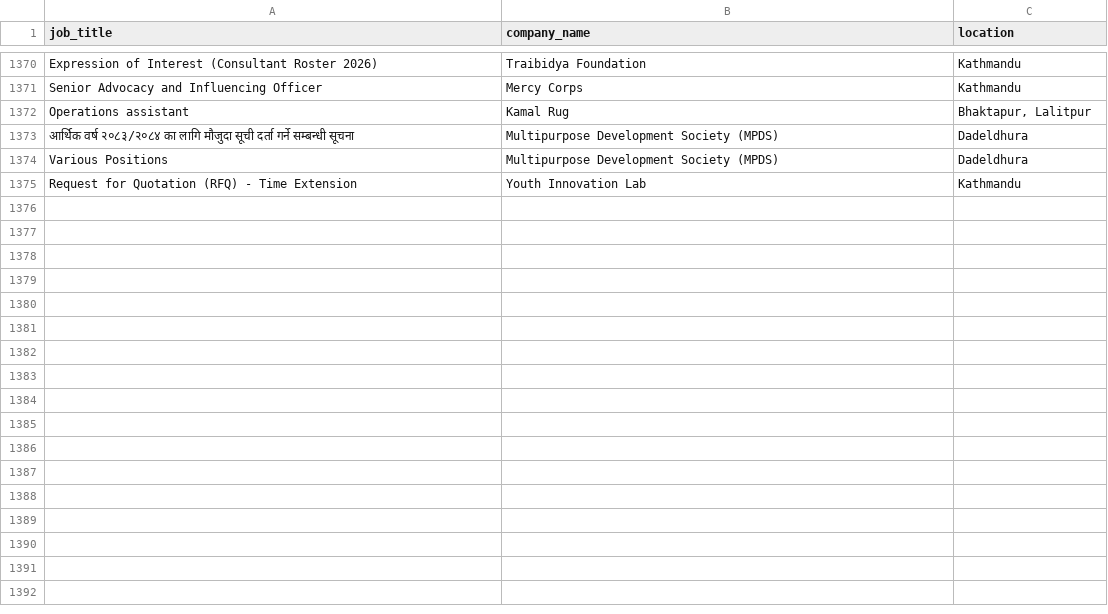
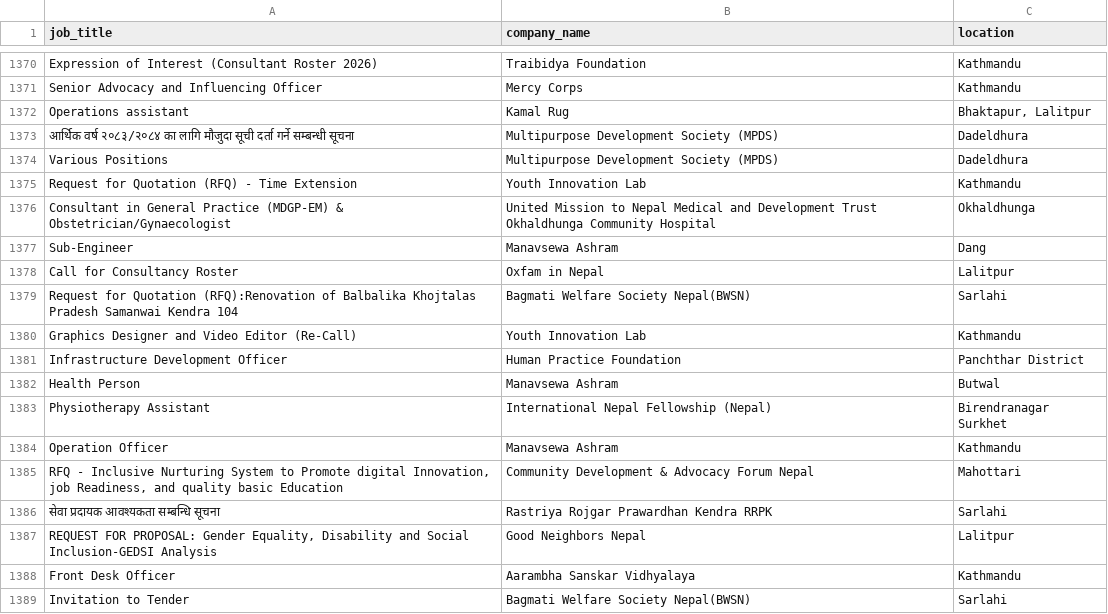
Before and after one commit to Hemkant04/job-scraper, a CSV file: data/jobs.csv, drawn as a sheet; only a part is shown, gaps mark what is left out; the diff names each change by its address in the sheet, - before the commit and + after, or states it on an @@ line.

```diff
--- a/data/jobs.csv
+++ b/data/jobs.csv
+row 1376: Consultant in General Practice (MDGP-EM) & Obstetrician/Gynaecologist | United Mission to Nepal Medical and Development Trust Okhaldhunga Community Hospital | Okhaldhunga
+row 1377: Sub-Engineer | Manavsewa Ashram | Dang
+row 1378: Call for Consultancy Roster | Oxfam in Nepal | Lalitpur
+row 1379: Request for Quotation (RFQ):Renovation of Balbalika Khojtalas Pradesh Samanwai Kendra 104 | Bagmati Welfare Society Nepal(BWSN) | Sarlahi
+row 1380: Graphics Designer and Video Editor (Re-Call) | Youth Innovation Lab | Kathmandu
+row 1381: Infrastructure Development Officer | Human Practice Foundation | Panchthar District
+row 1382: Health Person | Manavsewa Ashram | Butwal
+row 1383: Physiotherapy Assistant | International Nepal Fellowship (Nepal) | Birendranagar Surkhet
+row 1384: Operation Officer | Manavsewa Ashram | Kathmandu
+row 1385: RFQ - Inclusive Nurturing System to Promote digital Innovation, job Readiness, and quality basic Education | Community Development & Advocacy Forum Nepal | Mahottari
+row 1386: सेवा प्रदायक आवश्यकता सम्बन्धि सूचना | Rastriya Rojgar Prawardhan Kendra RRPK | Sarlahi
+row 1387: REQUEST FOR PROPOSAL: Gender Equality, Disability and Social Inclusion-GEDSI Analysis | Good Neighbors Nepal | Lalitpur
+row 1388: Front Desk Officer | Aarambha Sanskar Vidhyalaya | Kathmandu
+row 1389: Invitation to Tender | Bagmati Welfare Society Nepal(BWSN) | Sarlahi
```
Also changed, not shown: 1 other file.
